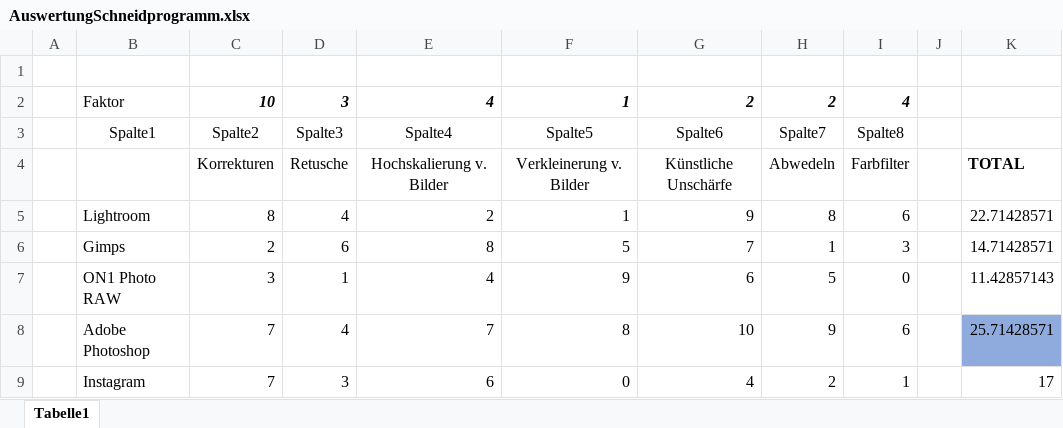
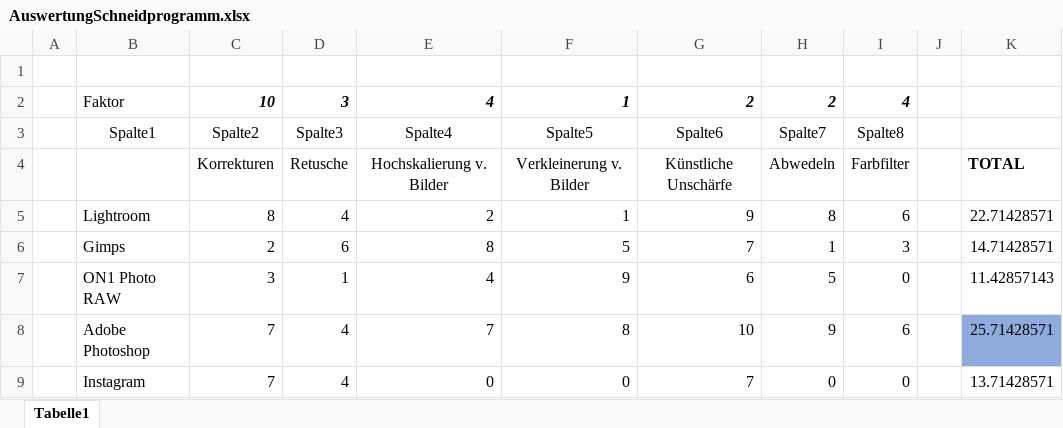
Before and after one commit to hereIsLucas/Multimedia, an Excel workbook: AuswertungSchneidprogramm.xlsx, sheet Tabelle1, drawn as a sheet; values as stored, in another font and other column widths than the file's, no borders; table styles not drawn; the diff names each change by its address in the sheet, - before the commit and + after, or states it on an @@ line.

```diff
--- a/AuswertungSchneidprogramm.xlsx (sheet Tabelle1)
+++ b/AuswertungSchneidprogramm.xlsx (sheet Tabelle1)
-D9: 3
+D9: 4
-E9: 6
+E9: 0
-G9: 4
+G9: 7
-H9: 2
+H9: 0
-I9: 1
+I9: 0
-K9: 17
+K9: 13.71428571
```
Also changed, not shown: 3 other files.
